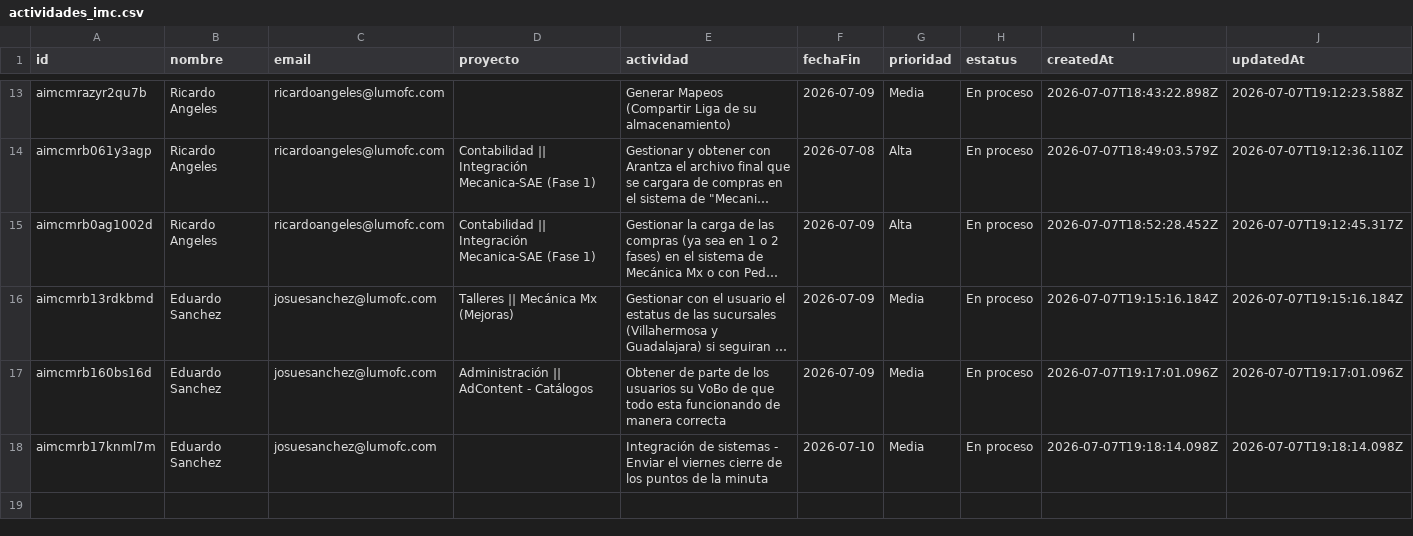
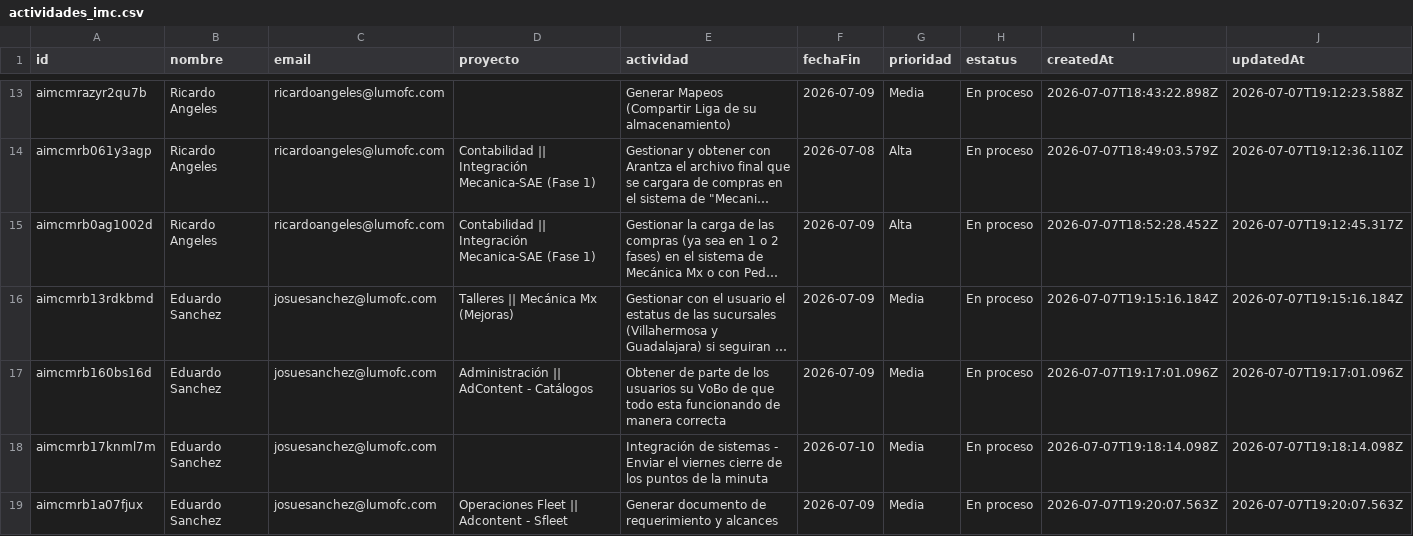
Before and after one commit to DTI-Dashboard/Proyectos, a CSV file: actividades_imc.csv, drawn as a sheet; only a part is shown, gaps mark what is left out; long unchanged cells end in …; the diff names each change by its address in the sheet, - before the commit and + after, or states it on an @@ line.

Commit message:
backup: actividades_imc.csv actualizado desde dashboard

```diff
--- a/actividades_imc.csv
+++ b/actividades_imc.csv
+row 19: aimcmrb1a07fjux | Eduardo Sanchez | josuesanchez@lumofc.com | Operaciones Fleet || Adcontent - Sfleet | Generar documento de requerimiento y alcances | 2026-07-09 | Media | En proceso | 2026-07-07T19:20:07.563Z | 2026-07-07T19:20:07.563Z
```
